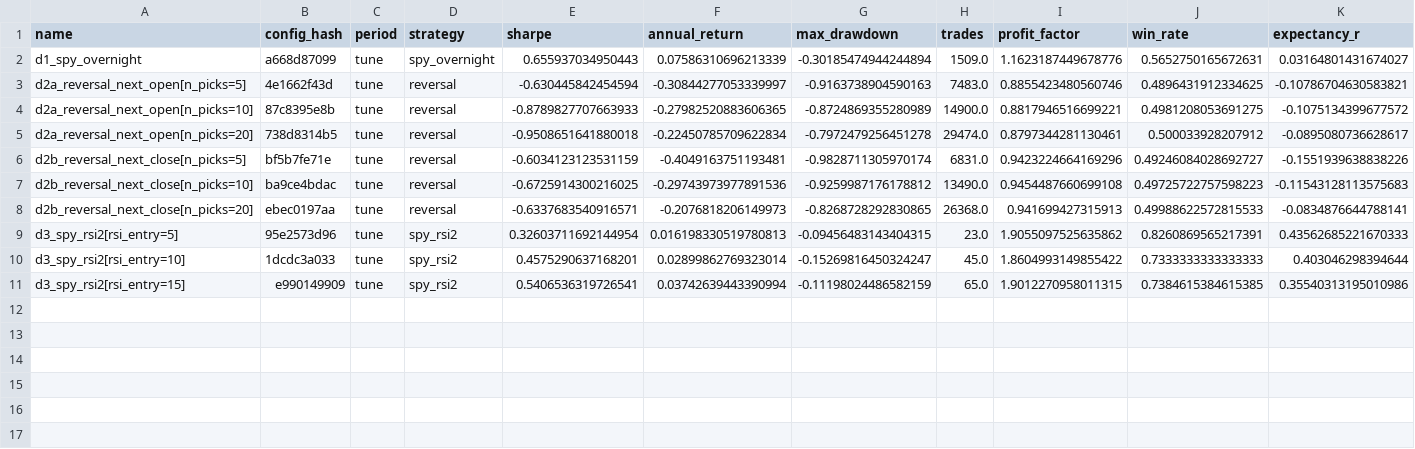
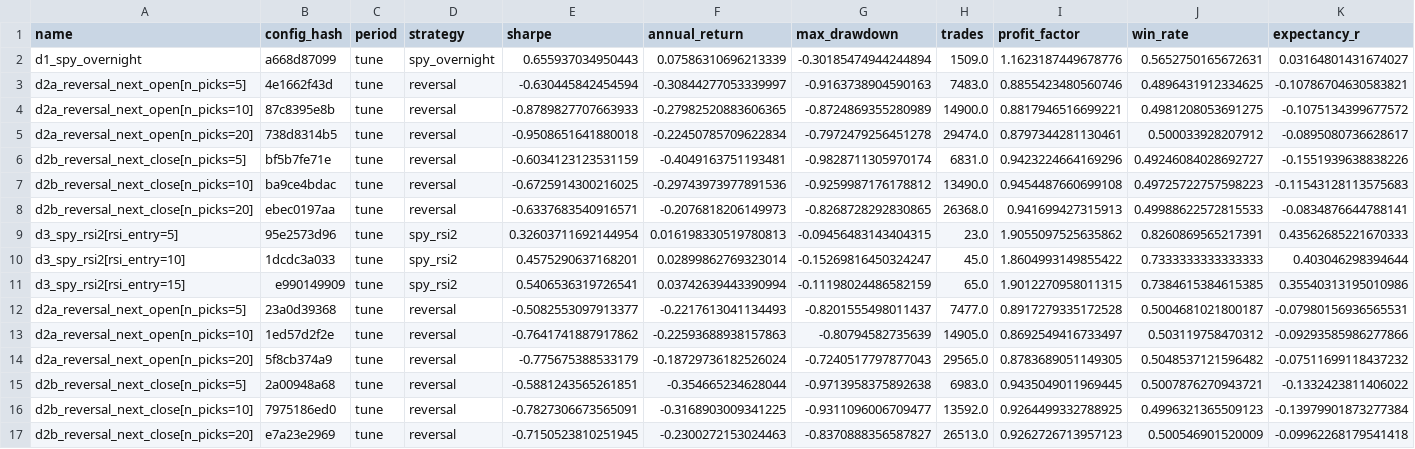
Before and after one commit to dirtybird2311/daytrader-bot, a CSV file: runs/research/batch_d.csv, drawn as a sheet; only a part is shown; rows hold the shown columns only; the diff names each change by its address in the sheet, - before the commit and + after, or states it on an @@ line.

```diff
--- a/runs/research/batch_d.csv
+++ b/runs/research/batch_d.csv
+row 12: d2a_reversal_next_open[n_picks=5] | 23a0d39368 | tune | reversal | -0.5082553097913377 | -0.2217613041134493 | -0.8201555498011437 | 7477.0 | 0.8917279335172528 | 0.5004681021800187 | -0.07980156936565531
+row 13: d2a_reversal_next_open[n_picks=10] | 1ed57d2f2e | tune | reversal | -0.7641741887917862 | -0.22593688938157863 | -0.80794582735639 | 14905.0 | 0.8692549416733497 | 0.503119758470312 | -0.09293585986277866
+row 14: d2a_reversal_next_open[n_picks=20] | 5f8cb374a9 | tune | reversal | -0.775675388533179 | -0.18729736182526024 | -0.7240517797877043 | 29565.0 | 0.8783689051149305 | 0.5048537121596482 | -0.07511699118437232
+row 15: d2b_reversal_next_close[n_picks=5] | 2a00948a68 | tune | reversal | -0.5881243565261851 | -0.354665234628044 | -0.9713958375892638 | 6983.0 | 0.9435049011969445 | 0.5007876270943721 | -0.1332423811406022
+row 16: d2b_reversal_next_close[n_picks=10] | 7975186ed0 | tune | reversal | -0.7827306673565091 | -0.3168903009341225 | -0.9311096006709477 | 13592.0 | 0.9264499332788925 | 0.4996321365509123 | -0.13979901873277384
+row 17: d2b_reversal_next_close[n_picks=20] | e7a23e2969 | tune | reversal | -0.7150523810251945 | -0.2300272153024463 | -0.8370888356587827 | 26513.0 | 0.9262726713957123 | 0.500546901520009 | -0.09962268179541418
```
Also changed, not shown: 7 other files.
